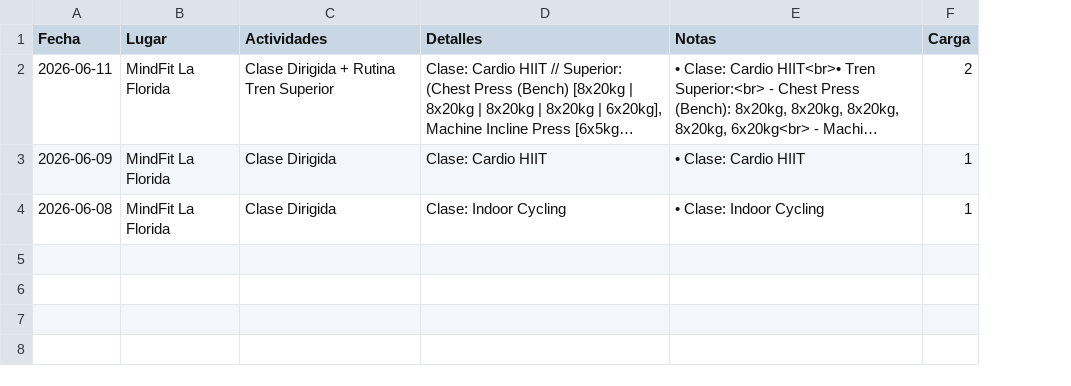
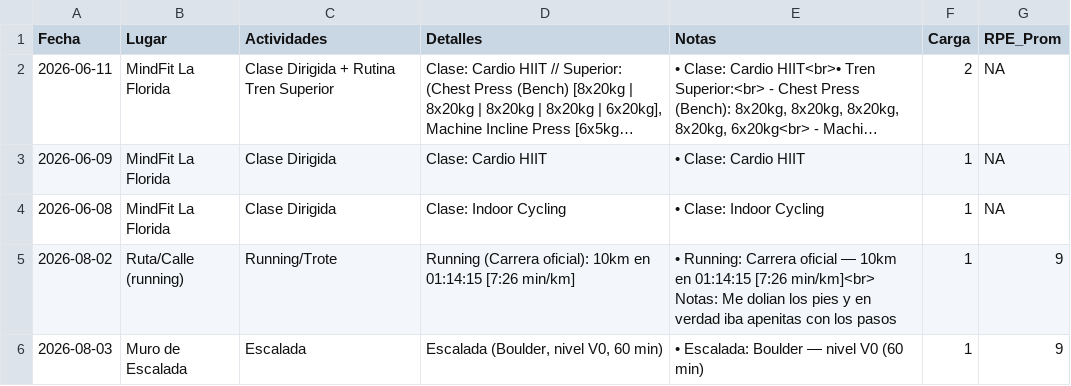
Before and after one commit to francisca-imn/registros_gym, a CSV file: gym_data_fran.csv, drawn as a sheet; long unchanged cells end in …; the diff names each change by its address in the sheet, - before the commit and + after, or states it on an @@ line.

Commit message:
actualización para carrera 21k

```diff
--- a/gym_data_fran.csv
+++ b/gym_data_fran.csv
+column G (RPE_Prom), rows 2-4: all NA
+row 5: 2026-08-02 | Ruta/Calle (running) | Running/Trote | Running (Carrera oficial): 10km en 01:14:15 [7:26 min/km] | • Running: Carrera oficial — 10km en 01:14:15 [7:26 min/km]<br> Notas: Me dolian los pies y en verdad iba apenitas con los pasos | 1 | 9
+row 6: 2026-08-03 | Muro de Escalada | Escalada | Escalada (Boulder, nivel V0, 60 min) | • Escalada: Boulder — nivel V0 (60 min) | 1 | 9
```
Also changed, not shown: 8 other files.
